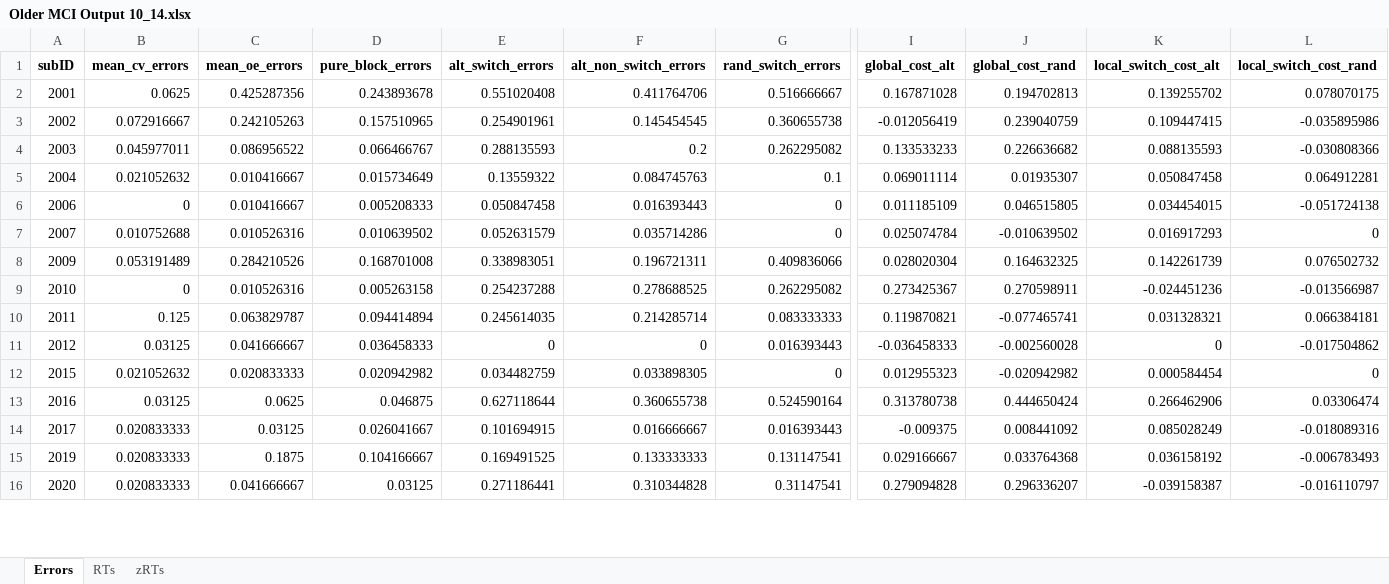
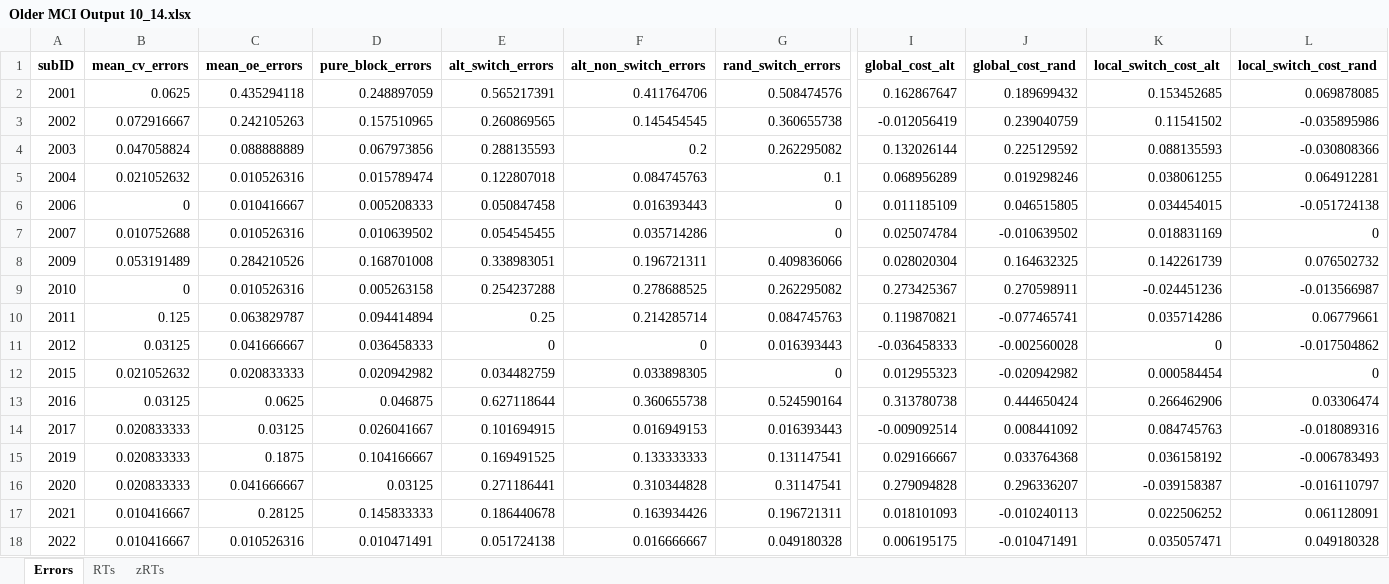
Before and after one commit to npm27/Spring-2019-Projects, an Excel workbook: CVOE/5 Manuscript/Output/Older MCI Output 10_14.xlsx, sheet Errors, drawn as a sheet; only a part is shown, gaps mark what is left out; values as stored, in another font and other column widths than the file's, no borders; rows hold the shown columns only; the diff covers the shown part only; the diff names each change by its address in the sheet, - before the commit and + after, or states it on an @@ line.

```diff
--- a/CVOE/5 Manuscript/Output/Older MCI Output 10_14.xlsx (sheet Errors)
+++ b/CVOE/5 Manuscript/Output/Older MCI Output 10_14.xlsx (sheet Errors)
-C2 (mean_oe_errors): 0.425287356
+C2 (mean_oe_errors): 0.435294118
-D2 (pure_block_errors): 0.243893678
+D2 (pure_block_errors): 0.248897059
-E2 (alt_switch_errors): 0.551020408
+E2 (alt_switch_errors): 0.565217391
-G2 (rand_switch_errors): 0.516666667
+G2 (rand_switch_errors): 0.508474576
-I2 (global_cost_alt): 0.167871028
+I2 (global_cost_alt): 0.162867647
-J2 (global_cost_rand): 0.194702813
+J2 (global_cost_rand): 0.189699432
-K2 (local_switch_cost_alt): 0.139255702
+K2 (local_switch_cost_alt): 0.153452685
-L2 (local_switch_cost_rand): 0.078070175
+L2 (local_switch_cost_rand): 0.069878085
-E3 (alt_switch_errors): 0.254901961
+E3 (alt_switch_errors): 0.260869565
-K3 (local_switch_cost_alt): 0.109447415
+K3 (local_switch_cost_alt): 0.11541502
-B4 (mean_cv_errors): 0.045977011
+B4 (mean_cv_errors): 0.047058824
-C4 (mean_oe_errors): 0.086956522
+C4 (mean_oe_errors): 0.088888889
-D4 (pure_block_errors): 0.066466767
+D4 (pure_block_errors): 0.067973856
-I4 (global_cost_alt): 0.133533233
+I4 (global_cost_alt): 0.132026144
-J4 (global_cost_rand): 0.226636682
+J4 (global_cost_rand): 0.225129592
-C5 (mean_oe_errors): 0.010416667
+C5 (mean_oe_errors): 0.010526316
-D5 (pure_block_errors): 0.015734649
+D5 (pure_block_errors): 0.015789474
-E5 (alt_switch_errors): 0.13559322
+E5 (alt_switch_errors): 0.122807018
-I5 (global_cost_alt): 0.069011114
+I5 (global_cost_alt): 0.068956289
-J5 (global_cost_rand): 0.01935307
+J5 (global_cost_rand): 0.019298246
-K5 (local_switch_cost_alt): 0.050847458
+K5 (local_switch_cost_alt): 0.038061255
-E7 (alt_switch_errors): 0.052631579
+E7 (alt_switch_errors): 0.054545455
-K7 (local_switch_cost_alt): 0.016917293
+K7 (local_switch_cost_alt): 0.018831169
-E10 (alt_switch_errors): 0.245614035
+E10 (alt_switch_errors): 0.25
-G10 (rand_switch_errors): 0.083333333
+G10 (rand_switch_errors): 0.084745763
-K10 (local_switch_cost_alt): 0.031328321
+K10 (local_switch_cost_alt): 0.035714286
-L10 (local_switch_cost_rand): 0.066384181
+L10 (local_switch_cost_rand): 0.06779661
-F14 (alt_non_switch_errors): 0.016666667
+F14 (alt_non_switch_errors): 0.016949153
-I14 (global_cost_alt): -0.009375
+I14 (global_cost_alt): -0.009092514
-K14 (local_switch_cost_alt): 0.085028249
+K14 (local_switch_cost_alt): 0.084745763
+row 17: 2021 | 0.010416667 | 0.28125 | 0.145833333 | 0.186440678 | 0.163934426 | 0.196721311 | 0.018101093 | -0.010240113 | 0.022506252 | 0.061128091
+row 18: 2022 | 0.010416667 | 0.010526316 | 0.010471491 | 0.051724138 | 0.016666667 | 0.049180328 | 0.006195175 | -0.010471491 | 0.035057471 | 0.049180328
```
Also changed, not shown: 8 added rows and 70 edited cells elsewhere in this sheet, sheet zRTs, sheet RTs, CVOE/5 Manuscript/Output/Older Healthy Output 10_14.xlsx, 22 other files.
